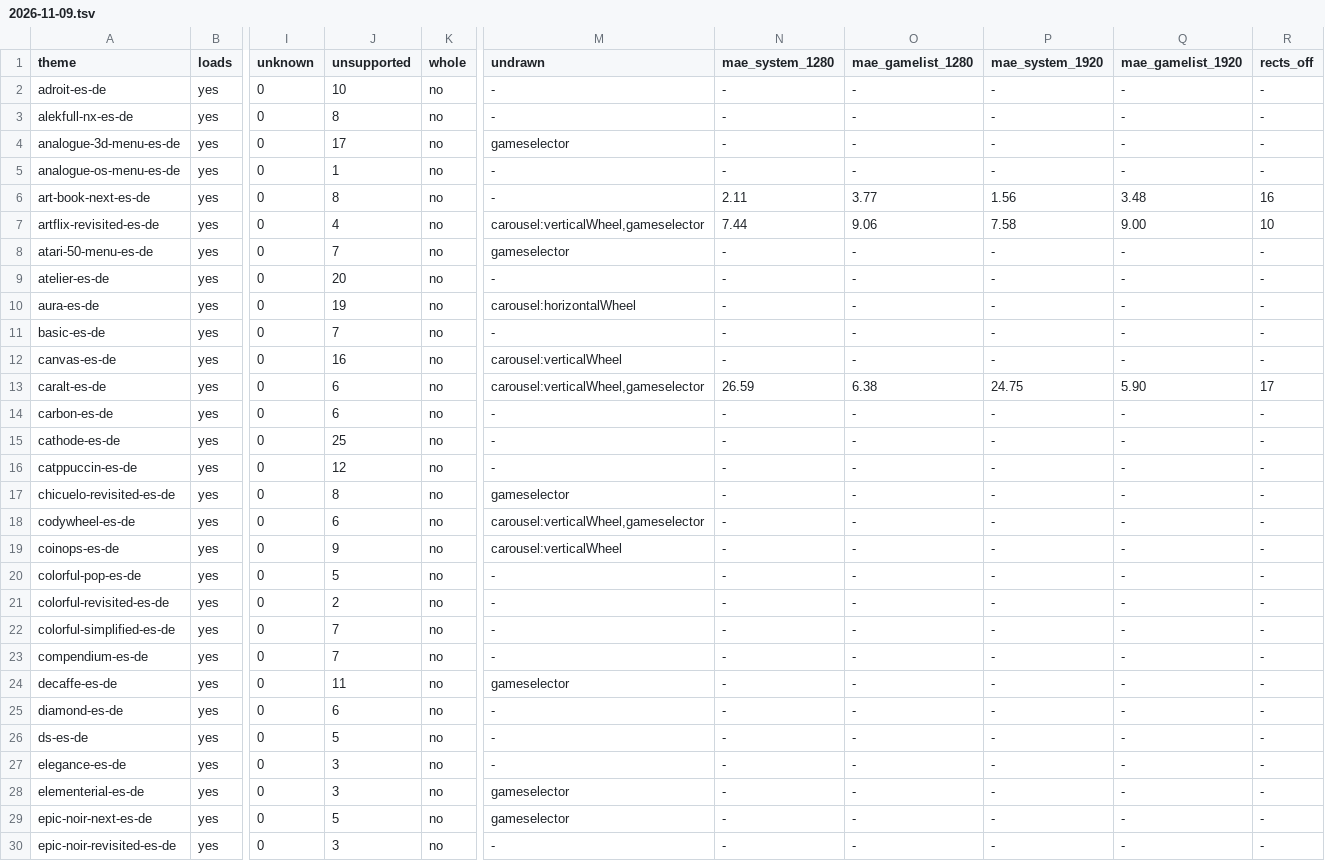
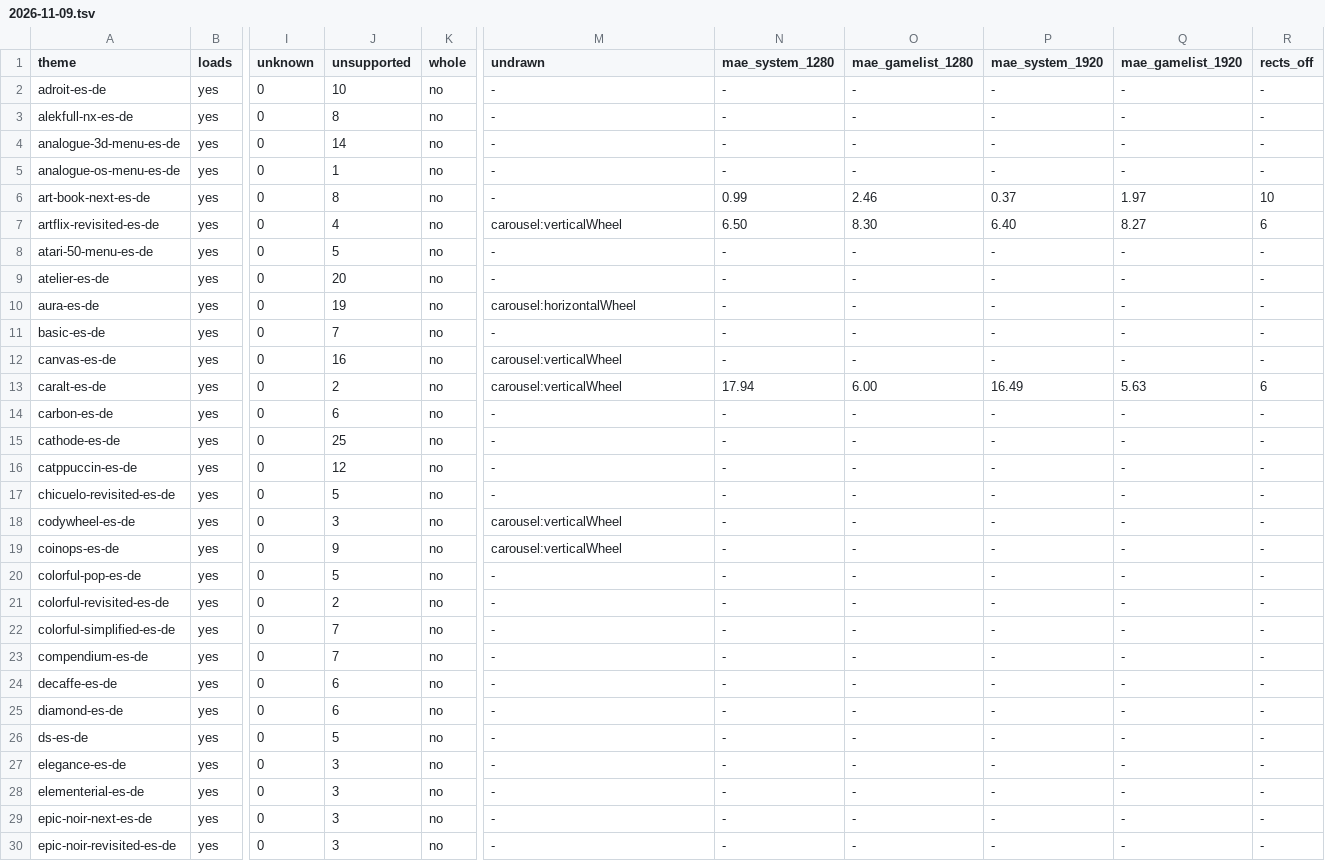
Before and after one commit to RedQuE3n/EmuSen, a TSV file: Testing/esde-corpus/2026-11-09.tsv, drawn as a sheet; only a part is shown, gaps mark what is left out; the diff covers the shown part only; the diff names each change by its address in the sheet, - before the commit and + after, or states it on an @@ line.

Commit message:
emusen-esde: the gameselector gives the system view its games; every watched state at or under the C# painter's
selector.rs picks a gameselector's games from the shown system as THEMES.md defines it (lastplayed, mostplayed, or a
shuffle from the scene's seed, allowDuplicates filling it), and an element of the system view draws its selector's
entry, or nothing when the entry is empty. Each element's game reaches its paint through ElementState::game; the
painter seeds the picks from the install's time and each move draws again. The 13 pairs are drawn (347 to 360), so the
corpus no longer counts the kind undrawn, and CarAlt's three screenshots are drawn: its system view measures 17.94
and 16.49 against the C#'s 24.72 and 24.69. On the RX 6800 all twelve watched states are at or under the C# painter's,
NAMED_MAE is empty and the eleven boxes still off are explained; the day's corpus measure is re-measured: 61 of 71
themes use no undrawn kind (45), none worse. Seeded fault caught. EmuSen_Qt.md §4.8.6

```diff
--- a/Testing/esde-corpus/2026-11-09.tsv
+++ b/Testing/esde-corpus/2026-11-09.tsv
-J4 (unsupported): 17
+J4 (unsupported): 14
-M4 (undrawn): gameselector
+M4 (undrawn): -
-N6 (mae_system_1280): 2.11
+N6 (mae_system_1280): 0.99
-O6 (mae_gamelist_1280): 3.77
+O6 (mae_gamelist_1280): 2.46
-P6 (mae_system_1920): 1.56
+P6 (mae_system_1920): 0.37
-Q6 (mae_gamelist_1920): 3.48
+Q6 (mae_gamelist_1920): 1.97
-R6 (rects_off): 16
+R6 (rects_off): 10
-M7 (undrawn): carousel:verticalWheel,gameselector
+M7 (undrawn): carousel:verticalWheel
-N7 (mae_system_1280): 7.44
+N7 (mae_system_1280): 6.50
-O7 (mae_gamelist_1280): 9.06
+O7 (mae_gamelist_1280): 8.30
-P7 (mae_system_1920): 7.58
+P7 (mae_system_1920): 6.40
-Q7 (mae_gamelist_1920): 9.00
+Q7 (mae_gamelist_1920): 8.27
-R7 (rects_off): 10
+R7 (rects_off): 6
-J8 (unsupported): 7
+J8 (unsupported): 5
-M8 (undrawn): gameselector
+M8 (undrawn): -
-J13 (unsupported): 6
+J13 (unsupported): 2
-M13 (undrawn): carousel:verticalWheel,gameselector
+M13 (undrawn): carousel:verticalWheel
-N13 (mae_system_1280): 26.59
+N13 (mae_system_1280): 17.94
-O13 (mae_gamelist_1280): 6.38
+O13 (mae_gamelist_1280): 6.00
-P13 (mae_system_1920): 24.75
+P13 (mae_system_1920): 16.49
-Q13 (mae_gamelist_1920): 5.90
+Q13 (mae_gamelist_1920): 5.63
-R13 (rects_off): 17
+R13 (rects_off): 6
-J17 (unsupported): 8
+J17 (unsupported): 5
-M17 (undrawn): gameselector
+M17 (undrawn): -
-J18 (unsupported): 6
+J18 (unsupported): 3
-M18 (undrawn): carousel:verticalWheel,gameselector
+M18 (undrawn): carousel:verticalWheel
-J24 (unsupported): 11
+J24 (unsupported): 6
-M24 (undrawn): gameselector
+M24 (undrawn): -
-M28:M29 (undrawn): gameselector
+M28:M29 (undrawn): -
-J29 (unsupported): 5
+J29 (unsupported): 3
```
Also changed, not shown: 27 edited cells elsewhere in this file, Frontend/esde/src/scene/mapping.tsv, 9 other files.
